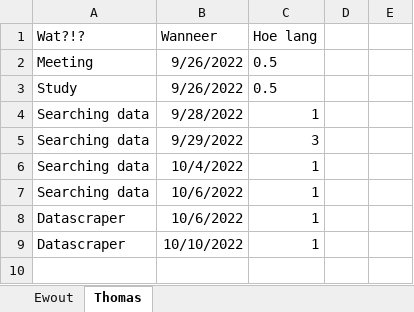
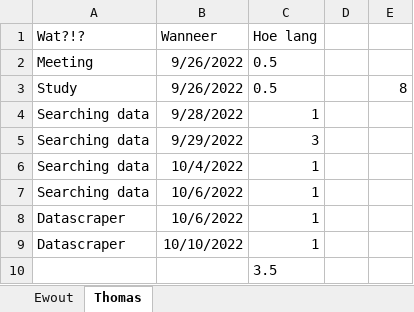
Before and after one commit to EwoutH/shipping-data, an Excel workbook: Uren log.xlsx, sheet Thomas, drawn as a sheet; values as stored, in another font and other column widths than the file's, no borders; the diff names each change by its address in the sheet, - before the commit and + after, or states it on an @@ line.

Commit message:
Updated hour log

```diff
--- a/Uren log.xlsx (sheet Thomas)
+++ b/Uren log.xlsx (sheet Thomas)
-E3: (empty)
+E3: 8
+row 10:  |  | 3.5
```
